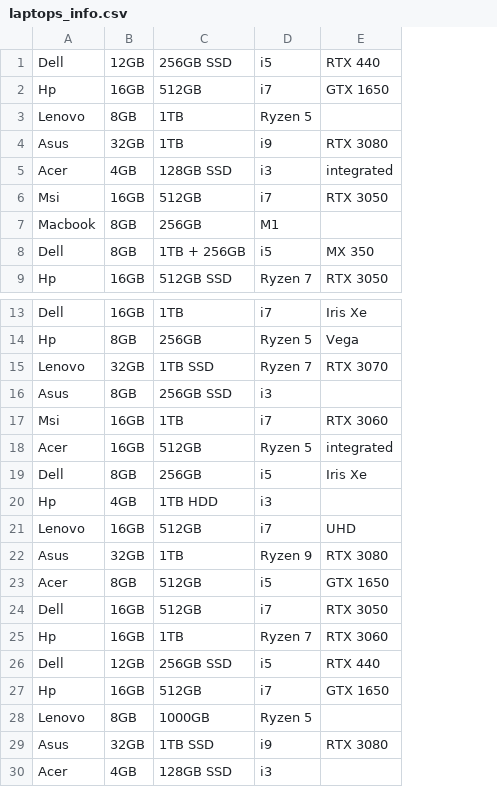
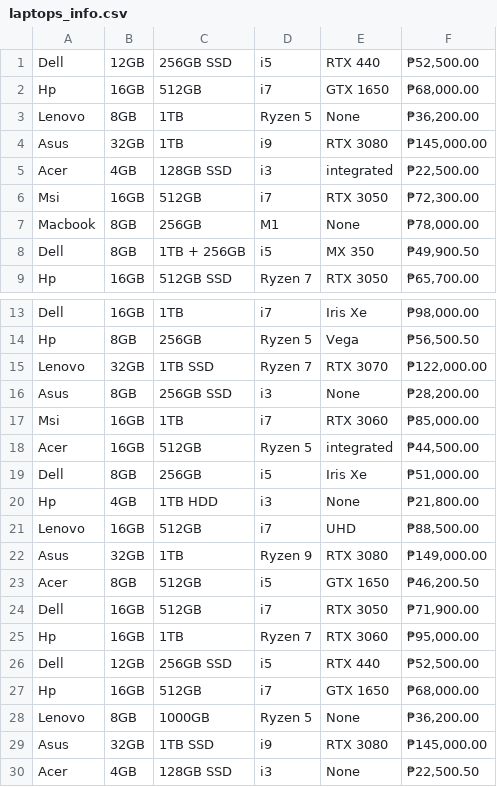
Before and after one commit to VMQ30/MarketWiseTracker, a CSV file: laptops_info.csv, drawn as a sheet; only a part is shown, gaps mark what is left out; the diff names each change by its address in the sheet, - before the commit and + after, or states it on an @@ line.

Commit message:
Added price to the data

```diff
--- a/laptops_info.csv
+++ b/laptops_info.csv
+column F, rows 1-9: ₱52,500.00 | ₱68,000.00 | ₱36,200.00 | ₱145,000.00 | ₱22,500.00 | ₱72,300.00 | ₱78,000.00 | ₱49,900.50 | ₱65,700.00; rows 13-30: ₱98,000.00 | ₱56,500.50 | ₱122,000.00 | ₱28,200.00 | ₱85,000.00 | ₱44,500.00 | ₱51,000.00 | ₱21,800.00 | ₱88,500.00 | ₱149,000.00 | ₱46,200.50 | ₱71,900.00 | ₱95,000.00 | ₱52,500.00 | ₱68,000.00 | ₱36,200.00 | ₱145,000.00 | ₱22,500.50
-E3: (empty)
+E3: None
-E7: (empty)
+E7: None
-E16: (empty)
+E16: None
-E20: (empty)
+E20: None
-E28: (empty)
+E28: None
-E30: (empty)
+E30: None
```
Also changed, not shown: 2 other files.
